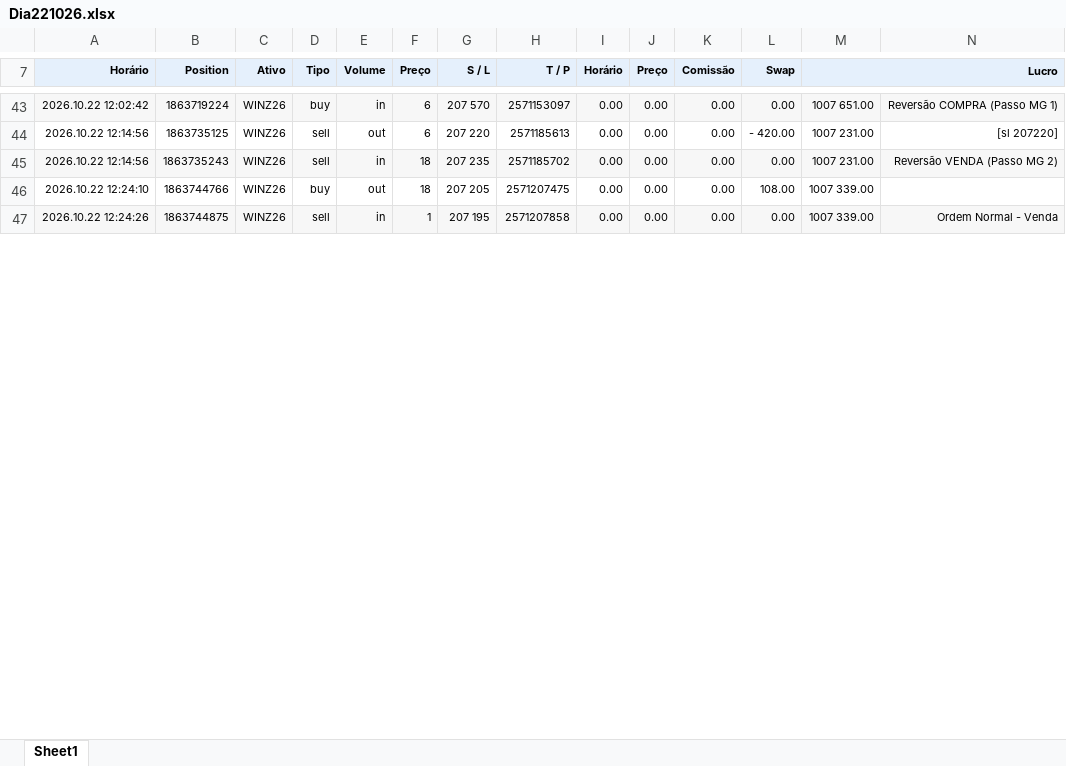
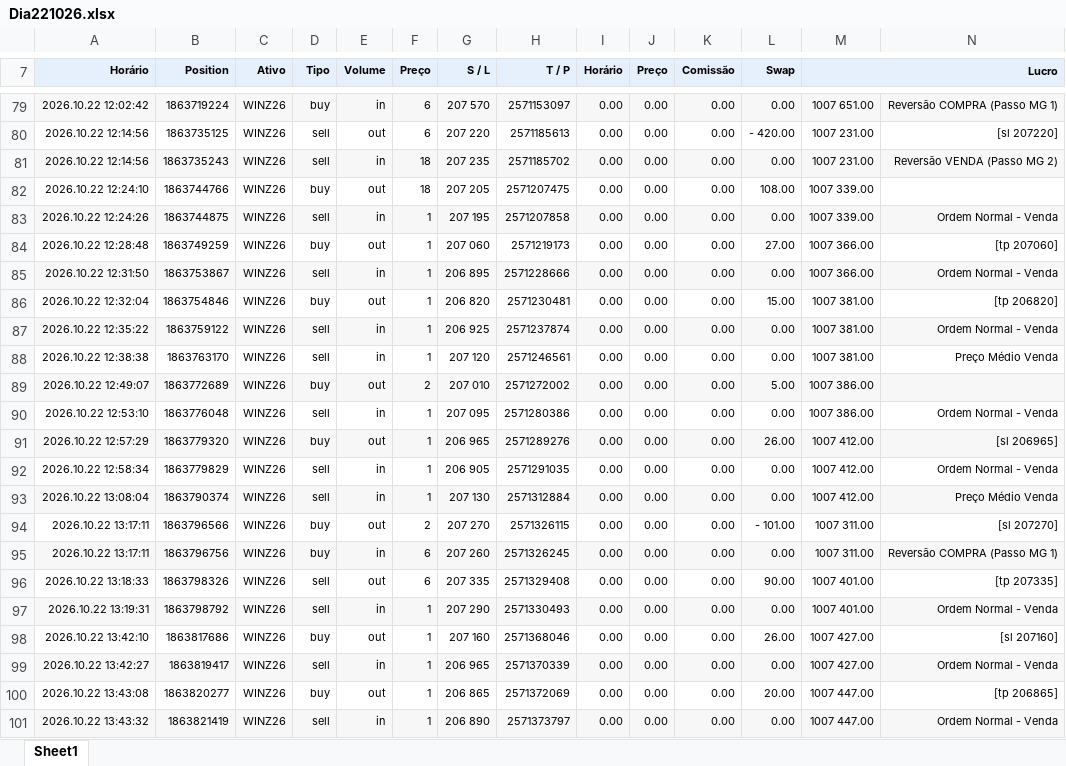
Before and after one commit to GatewayTecnologia/DayTrade, an Excel workbook: Dia221026.xlsx, sheet Sheet1, drawn as a sheet; only a part is shown, gaps mark what is left out; values as stored, in another font and other column widths than the file's, no borders; charts and pictures not drawn; the diff covers the shown part only; the diff names each change by its address in the sheet, - before the commit and + after, or states it on an @@ line.

Commit message:
Add files via upload

```diff
--- a/Dia221026.xlsx (sheet Sheet1)
+++ b/Dia221026.xlsx (sheet Sheet1)
+row 84: 2026.10.22 12:28:48 | 1863749259 | WINZ26 | buy | out | 1 | 207 060 | 2571219173 | 0.00 | 0.00 | 0.00 | 27.00 | 1007 366.00 | [tp 207060]
+row 85: 2026.10.22 12:31:50 | 1863753867 | WINZ26 | sell | in | 1 | 206 895 | 2571228666 | 0.00 | 0.00 | 0.00 | 0.00 | 1007 366.00 | Ordem Normal - Venda
+row 86: 2026.10.22 12:32:04 | 1863754846 | WINZ26 | buy | out | 1 | 206 820 | 2571230481 | 0.00 | 0.00 | 0.00 | 15.00 | 1007 381.00 | [tp 206820]
+row 87: 2026.10.22 12:35:22 | 1863759122 | WINZ26 | sell | in | 1 | 206 925 | 2571237874 | 0.00 | 0.00 | 0.00 | 0.00 | 1007 381.00 | Ordem Normal - Venda
+row 88: 2026.10.22 12:38:38 | 1863763170 | WINZ26 | sell | in | 1 | 207 120 | 2571246561 | 0.00 | 0.00 | 0.00 | 0.00 | 1007 381.00 | Preço Médio Venda
+row 89: 2026.10.22 12:49:07 | 1863772689 | WINZ26 | buy | out | 2 | 207 010 | 2571272002 | 0.00 | 0.00 | 0.00 | 5.00 | 1007 386.00
+row 90: 2026.10.22 12:53:10 | 1863776048 | WINZ26 | sell | in | 1 | 207 095 | 2571280386 | 0.00 | 0.00 | 0.00 | 0.00 | 1007 386.00 | Ordem Normal - Venda
+row 91: 2026.10.22 12:57:29 | 1863779320 | WINZ26 | buy | out | 1 | 206 965 | 2571289276 | 0.00 | 0.00 | 0.00 | 26.00 | 1007 412.00 | [sl 206965]
+row 92: 2026.10.22 12:58:34 | 1863779829 | WINZ26 | sell | in | 1 | 206 905 | 2571291035 | 0.00 | 0.00 | 0.00 | 0.00 | 1007 412.00 | Ordem Normal - Venda
+row 93: 2026.10.22 13:08:04 | 1863790374 | WINZ26 | sell | in | 1 | 207 130 | 2571312884 | 0.00 | 0.00 | 0.00 | 0.00 | 1007 412.00 | Preço Médio Venda
+row 94: 2026.10.22 13:17:11 | 1863796566 | WINZ26 | buy | out | 2 | 207 270 | 2571326115 | 0.00 | 0.00 | 0.00 | - 101.00 | 1007 311.00 | [sl 207270]
+row 95: 2026.10.22 13:17:11 | 1863796756 | WINZ26 | buy | in | 6 | 207 260 | 2571326245 | 0.00 | 0.00 | 0.00 | 0.00 | 1007 311.00 | Reversão COMPRA (Passo MG 1)
+row 96: 2026.10.22 13:18:33 | 1863798326 | WINZ26 | sell | out | 6 | 207 335 | 2571329408 | 0.00 | 0.00 | 0.00 | 90.00 | 1007 401.00 | [tp 207335]
+row 97: 2026.10.22 13:19:31 | 1863798792 | WINZ26 | sell | in | 1 | 207 290 | 2571330493 | 0.00 | 0.00 | 0.00 | 0.00 | 1007 401.00 | Ordem Normal - Venda
+row 98: 2026.10.22 13:42:10 | 1863817686 | WINZ26 | buy | out | 1 | 207 160 | 2571368046 | 0.00 | 0.00 | 0.00 | 26.00 | 1007 427.00 | [sl 207160]
+row 99: 2026.10.22 13:42:27 | 1863819417 | WINZ26 | sell | in | 1 | 206 965 | 2571370339 | 0.00 | 0.00 | 0.00 | 0.00 | 1007 427.00 | Ordem Normal - Venda
+row 100: 2026.10.22 13:43:08 | 1863820277 | WINZ26 | buy | out | 1 | 206 865 | 2571372069 | 0.00 | 0.00 | 0.00 | 20.00 | 1007 447.00 | [tp 206865]
+row 101: 2026.10.22 13:43:32 | 1863821419 | WINZ26 | sell | in | 1 | 206 890 | 2571373797 | 0.00 | 0.00 | 0.00 | 0.00 | 1007 447.00 | Ordem Normal - Venda
```
Also changed, not shown: 43 added rows and 32 edited cells elsewhere in this sheet, formulas that keep their value, charts or pictures.
